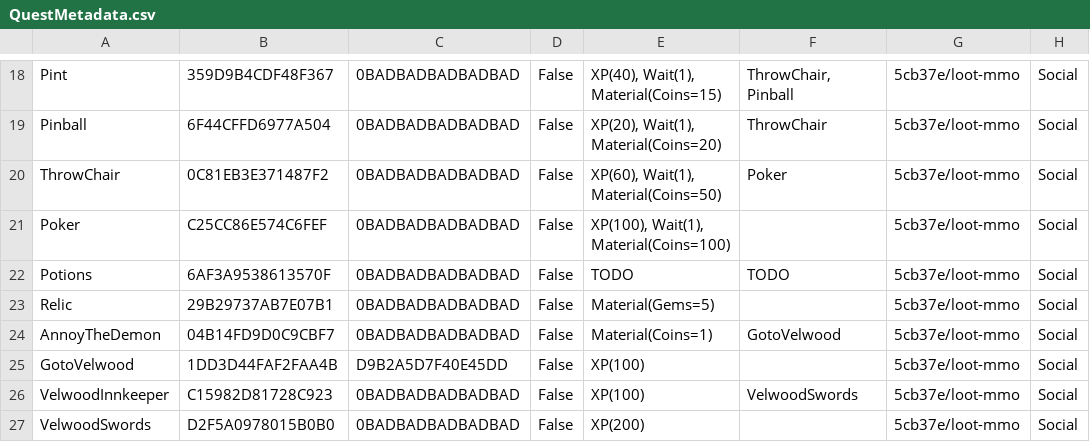
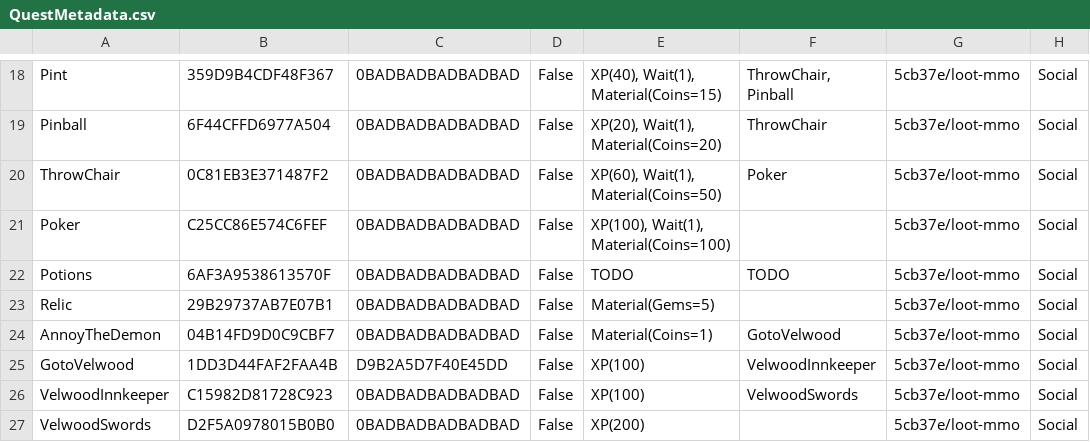
Before and after one commit to standardcombo/LootMMO, a CSV file: Framework/Data/DataTables/QuestMetadata.csv, drawn as a sheet; only a part is shown, gaps mark what is left out; the diff names each change by its address in the sheet, - before the commit and + after, or states it on an @@ line.

```diff
--- a/Framework/Data/DataTables/QuestMetadata.csv
+++ b/Framework/Data/DataTables/QuestMetadata.csv
-F25: (empty)
+F25: VelwoodInnkeeper
```
Also changed, not shown: Framework/Data/DataTables/Talking Heads.csv, 7 other files.
